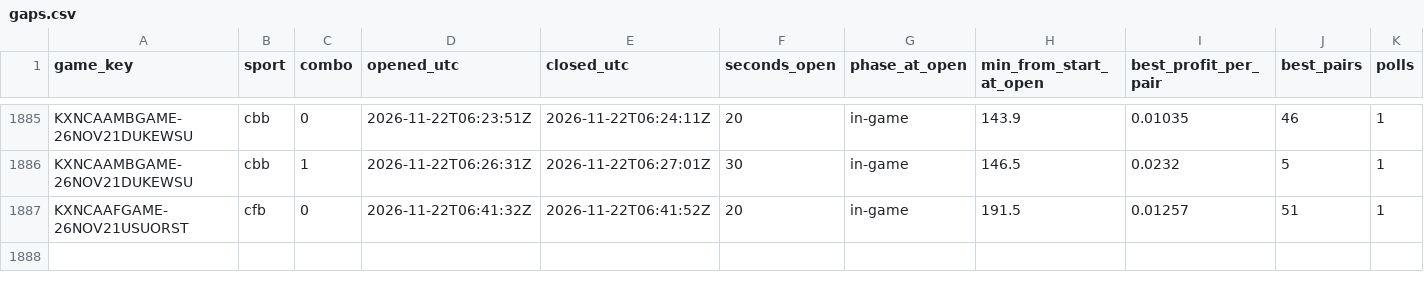
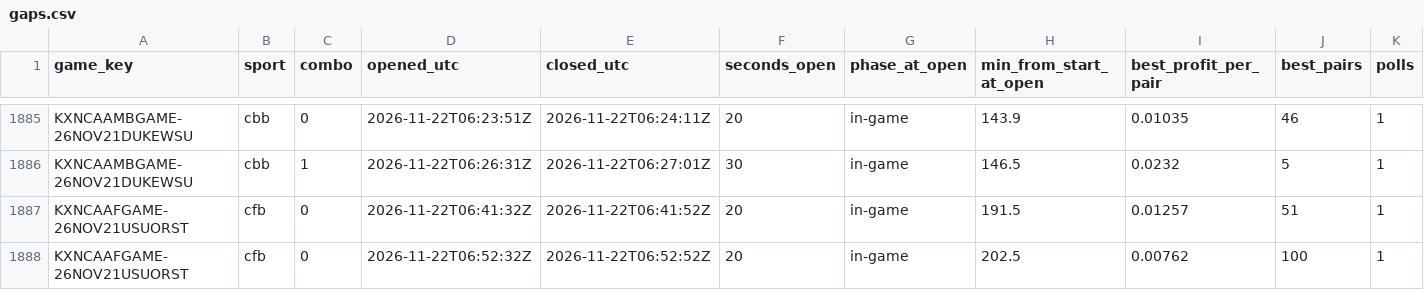
Before and after one commit to gwjp19/Garage-Band-Hedge-Fund, a CSV file: data/gaps.csv, drawn as a sheet; only a part is shown, gaps mark what is left out; rows hold the shown columns only; the diff names each change by its address in the sheet, - before the commit and + after, or states it on an @@ line.

```diff
--- a/data/gaps.csv
+++ b/data/gaps.csv
+row 1888: KXNCAAFGAME-26NOV21USUORST | cfb | 0 | 2026-11-22T06:52:32Z | 2026-11-22T06:52:52Z | 20 | in-game | 202.5 | 0.00762 | 100 | 1
```
Also changed, not shown: data/trades.csv, 1 other file.
